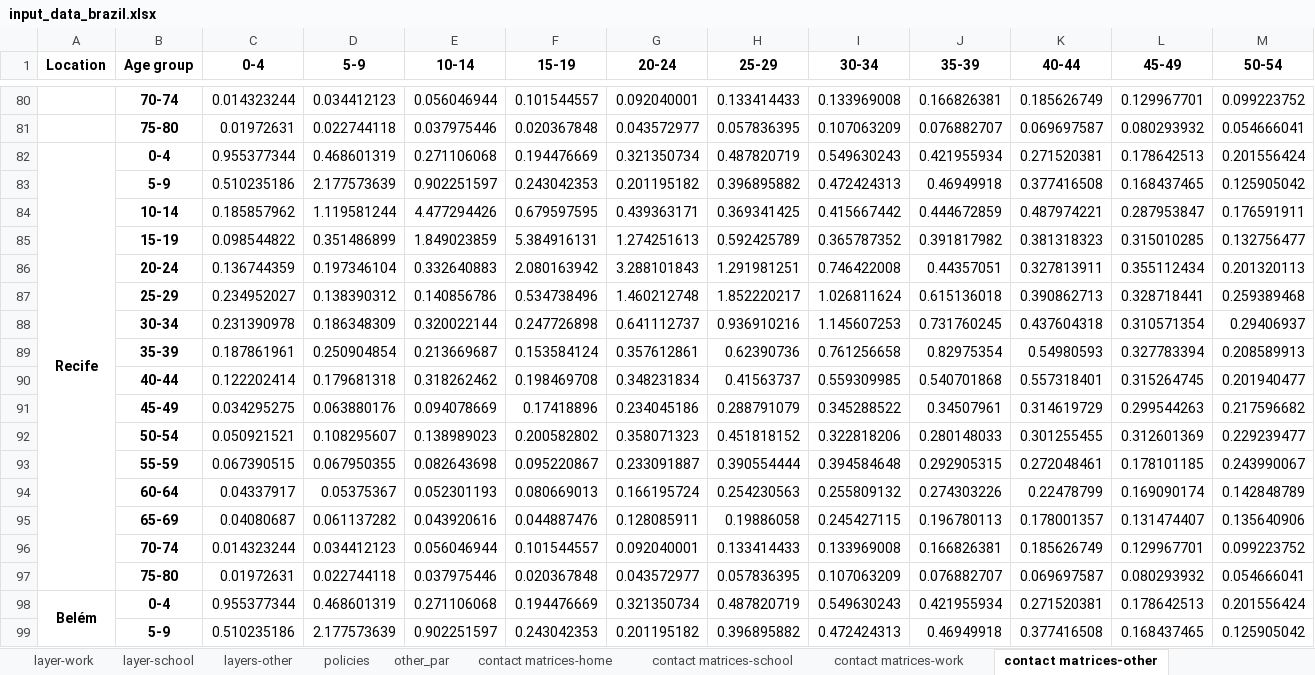
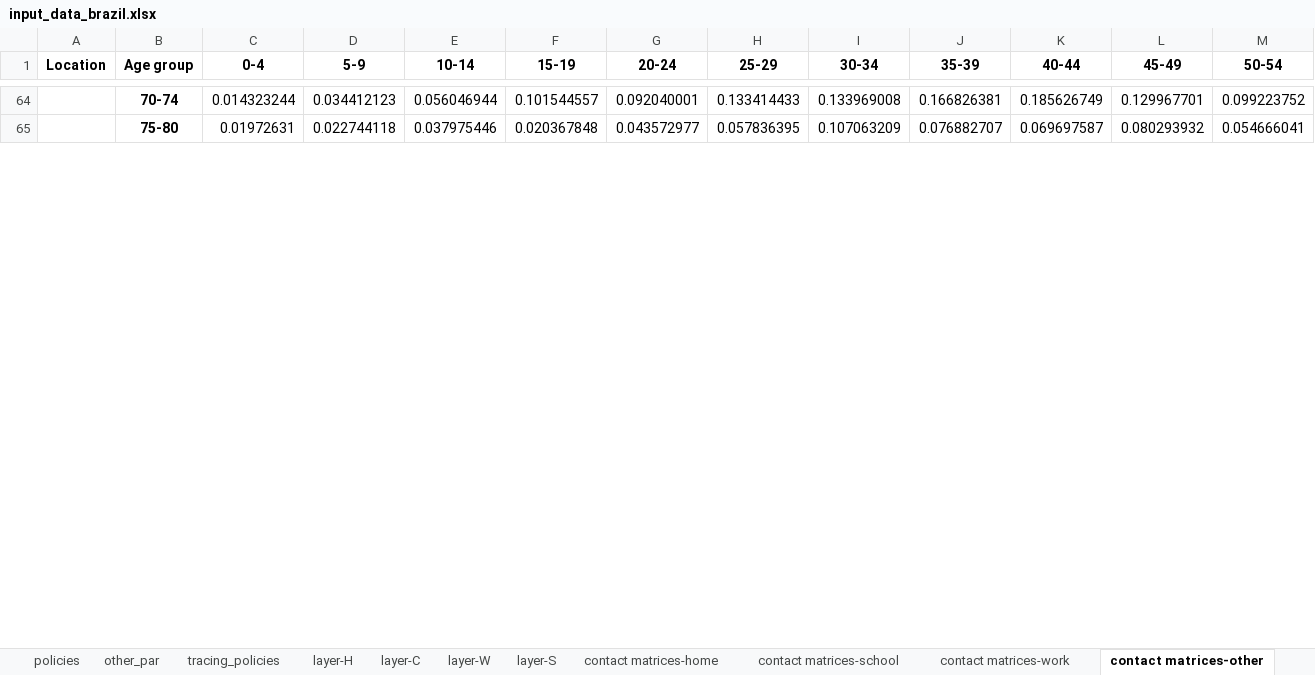
Before and after one commit to brain-modelling-group/covasim-qld-model, an Excel workbook: data/input_data_brazil.xlsx, sheet contact matrices-other, drawn as a sheet; only a part is shown, gaps mark what is left out; values as stored, in another font and other column widths than the file's, no borders; rows hold the shown columns only; the diff covers the shown part only; the diff names each change by its address in the sheet, - before the commit and + after, or states it on an @@ line.

```diff
--- a/data/input_data_brazil.xlsx (sheet contact matrices-other)
+++ b/data/input_data_brazil.xlsx (sheet contact matrices-other)
-sheet tab: layer-work
+sheet tab: layer-W
-sheet tab: layer-school
+sheet tab: layer-S
-sheet tab: layers-other
+sheet tab: tracing_policies
@@ sheet tab order changed: policies | other_par | tracing_policies | layer-H | layer-C | layer-W | layer-S | contact matrices-home | contact matrices-school | contact matrices-work | contact matrices-other @@
-row 82: Recife | 0-4 | 0.955377344 | 0.468601319 | 0.271106068 | 0.194476669 | 0.321350734 | 0.487820719 | 0.549630243 | 0.421955934 | 0.271520381 | 0.178642513 | 0.201556424
-row 83:  | 5-9 | 0.510235186 | 2.177573639 | 0.902251597 | 0.243042353 | 0.201195182 | 0.396895882 | 0.472424313 | 0.46949918 | 0.377416508 | 0.168437465 | 0.125905042
-row 84:  | 10-14 | 0.185857962 | 1.119581244 | 4.477294426 | 0.679597595 | 0.439363171 | 0.369341425 | 0.415667442 | 0.444672859 | 0.487974221 | 0.287953847 | 0.176591911
-row 85:  | 15-19 | 0.098544822 | 0.351486899 | 1.849023859 | 5.384916131 | 1.274251613 | 0.592425789 | 0.365787352 | 0.391817982 | 0.381318323 | 0.315010285 | 0.132756477
-row 86:  | 20-24 | 0.136744359 | 0.197346104 | 0.332640883 | 2.080163942 | 3.288101843 | 1.291981251 | 0.746422008 | 0.44357051 | 0.327813911 | 0.355112434 | 0.201320113
-row 87:  | 25-29 | 0.234952027 | 0.138390312 | 0.140856786 | 0.534738496 | 1.460212748 | 1.852220217 | 1.026811624 | 0.615136018 | 0.390862713 | 0.328718441 | 0.259389468
-row 88:  | 30-34 | 0.231390978 | 0.186348309 | 0.320022144 | 0.247726898 | 0.641112737 | 0.936910216 | 1.145607253 | 0.731760245 | 0.437604318 | 0.310571354 | 0.29406937
-row 89:  | 35-39 | 0.187861961 | 0.250904854 | 0.213669687 | 0.153584124 | 0.357612861 | 0.62390736 | 0.761256658 | 0.82975354 | 0.54980593 | 0.327783394 | 0.208589913
-row 90:  | 40-44 | 0.122202414 | 0.179681318 | 0.318262462 | 0.198469708 | 0.348231834 | 0.41563737 | 0.559309985 | 0.540701868 | 0.557318401 | 0.315264745 | 0.201940477
-row 91:  | 45-49 | 0.034295275 | 0.063880176 | 0.094078669 | 0.17418896 | 0.234045186 | 0.288791079 | 0.345288522 | 0.34507961 | 0.314619729 | 0.299544263 | 0.217596682
-row 92:  | 50-54 | 0.050921521 | 0.108295607 | 0.138989023 | 0.200582802 | 0.358071323 | 0.451818152 | 0.322818206 | 0.280148033 | 0.301255455 | 0.312601369 | 0.229239477
-row 93:  | 55-59 | 0.067390515 | 0.067950355 | 0.082643698 | 0.095220867 | 0.233091887 | 0.390554444 | 0.394584648 | 0.292905315 | 0.272048461 | 0.178101185 | 0.243990067
-row 94:  | 60-64 | 0.04337917 | 0.05375367 | 0.052301193 | 0.080669013 | 0.166195724 | 0.254230563 | 0.255809132 | 0.274303226 | 0.22478799 | 0.169090174 | 0.142848789
-row 95:  | 65-69 | 0.04080687 | 0.061137282 | 0.043920616 | 0.044887476 | 0.128085911 | 0.19886058 | 0.245427115 | 0.196780113 | 0.178001357 | 0.131474407 | 0.135640906
-row 96:  | 70-74 | 0.014323244 | 0.034412123 | 0.056046944 | 0.101544557 | 0.092040001 | 0.133414433 | 0.133969008 | 0.166826381 | 0.185626749 | 0.129967701 | 0.099223752
-row 97:  | 75-80 | 0.01972631 | 0.022744118 | 0.037975446 | 0.020367848 | 0.043572977 | 0.057836395 | 0.107063209 | 0.076882707 | 0.069697587 | 0.080293932 | 0.054666041
-row 98: Belém | 0-4 | 0.955377344 | 0.468601319 | 0.271106068 | 0.194476669 | 0.321350734 | 0.487820719 | 0.549630243 | 0.421955934 | 0.271520381 | 0.178642513 | 0.201556424
-row 99:  | 5-9 | 0.510235186 | 2.177573639 | 0.902251597 | 0.243042353 | 0.201195182 | 0.396895882 | 0.472424313 | 0.46949918 | 0.377416508 | 0.168437465 | 0.125905042
```
Also changed, not shown: 62 removed rows, 1 edited cell and merged cells elsewhere in this sheet, sheet contact matrices-work, sheet contact matrices-home, sheet contact matrices-school, sheet age_sex, sheet policies, sheet other_par, 5 more sheets, other sheet tabs, formulas that keep their value, 9 other files.
